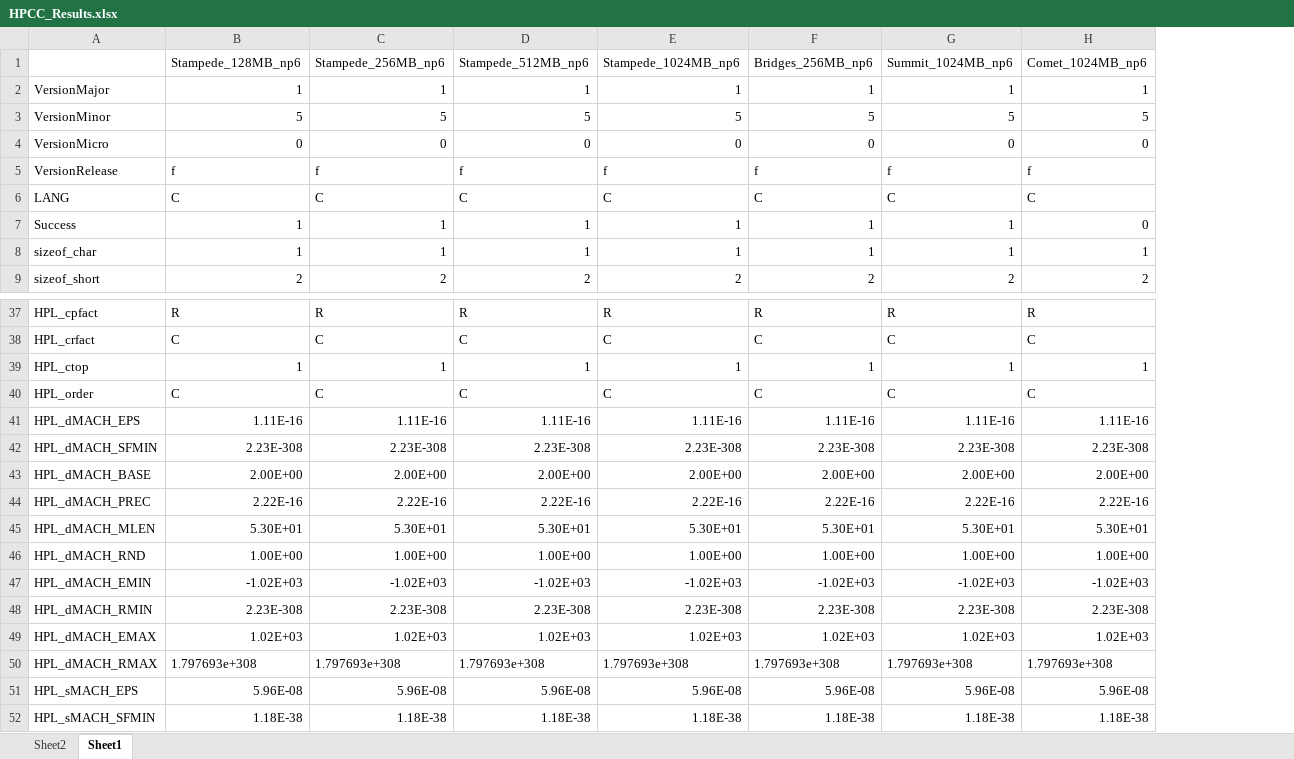
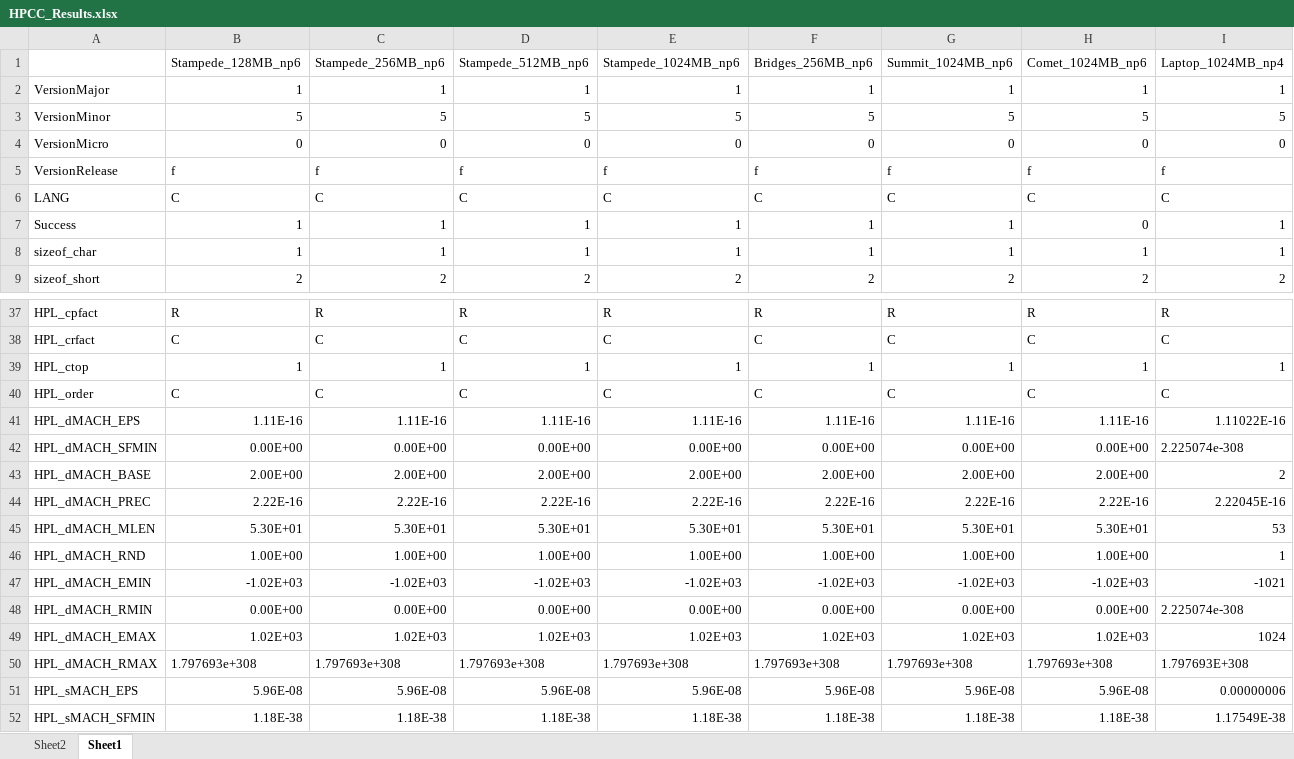
Before and after one commit to patemotter/trilinos-prediction, an Excel workbook: HPCC_Results.xlsx, sheet Sheet1, drawn as a sheet; only a part is shown, gaps mark what is left out; values as stored, in another font and other column widths than the file's, no borders; the diff names each change by its address in the sheet, - before the commit and + after, or states it on an @@ line.

Commit message:
Adding laptop HPCC results

```diff
--- a/HPCC_Results.xlsx (sheet Sheet1)
+++ b/HPCC_Results.xlsx (sheet Sheet1)
+column I (Laptop_1024MB_np4), rows 2-9: 1 | 5 | 0 | f | C | 1 | 1 | 2; rows 37-52: R | C | 1 | C | 1.11022E-16 | 2.225074e-308 | 2 | 2.22045E-16 | 53 | 1 | -1021 | 2.225074e-308 | 1024 | 1.797693E+308 | 0.00000006 | 1.17549E-38
-B42 (Stampede_128MB_np6): 2.23E-308
+B42 (Stampede_128MB_np6): 0.00E+00
-C42 (Stampede_256MB_np6): 2.23E-308
+C42 (Stampede_256MB_np6): 0.00E+00
-D42 (Stampede_512MB_np6): 2.23E-308
+D42 (Stampede_512MB_np6): 0.00E+00
-E42 (Stampede_1024MB_np6): 2.23E-308
+E42 (Stampede_1024MB_np6): 0.00E+00
-F42 (Bridges_256MB_np6): 2.23E-308
+F42 (Bridges_256MB_np6): 0.00E+00
-G42 (Summit_1024MB_np6): 2.23E-308
+G42 (Summit_1024MB_np6): 0.00E+00
-H42 (Comet_1024MB_np6): 2.23E-308
+H42 (Comet_1024MB_np6): 0.00E+00
-B48 (Stampede_128MB_np6): 2.23E-308
+B48 (Stampede_128MB_np6): 0.00E+00
-C48 (Stampede_256MB_np6): 2.23E-308
+C48 (Stampede_256MB_np6): 0.00E+00
-D48 (Stampede_512MB_np6): 2.23E-308
+D48 (Stampede_512MB_np6): 0.00E+00
-E48 (Stampede_1024MB_np6): 2.23E-308
+E48 (Stampede_1024MB_np6): 0.00E+00
-F48 (Bridges_256MB_np6): 2.23E-308
+F48 (Bridges_256MB_np6): 0.00E+00
-G48 (Summit_1024MB_np6): 2.23E-308
+G48 (Summit_1024MB_np6): 0.00E+00
-H48 (Comet_1024MB_np6): 2.23E-308
+H48 (Comet_1024MB_np6): 0.00E+00
```
